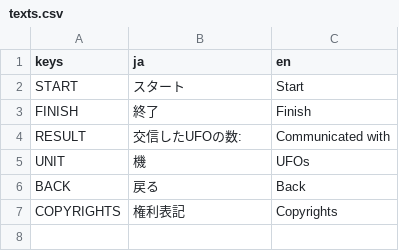
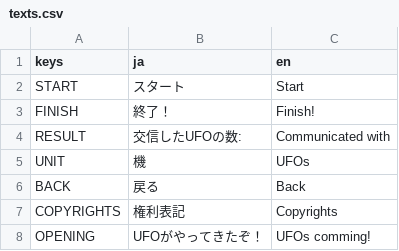
Before and after one commit to ryosanhin/comm-uni-cation, a CSV file: translations/texts.csv, drawn as a sheet.

```diff
--- a/translations/texts.csv
+++ b/translations/texts.csv
@@ -2,3 +2,3 @@
 "START","スタート","Start"
-"FINISH","終了","Finish"
+"FINISH","終了！","Finish!"
 "RESULT","交信したUFOの数: ","Communicated with "
@@ -7 +7,2 @@
 "COPYRIGHTS","権利表記","Copyrights"
+"OPENING","UFOがやってきたぞ！","UFOs comming!"
```
Also changed, not shown: 6 other files.
